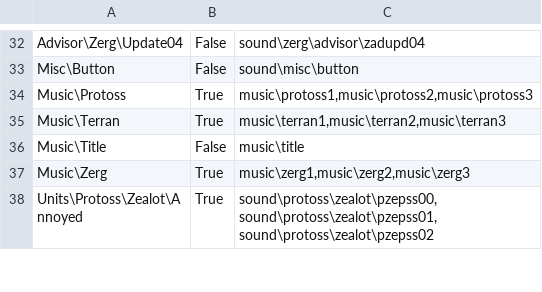
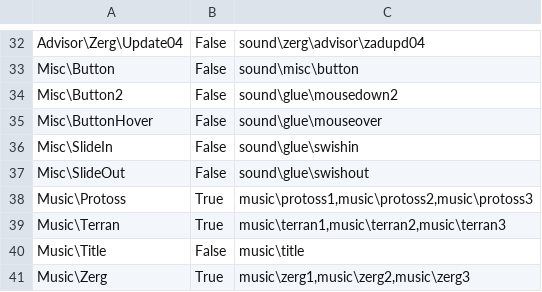
Before and after one commit to darkhunterbg/SC-3DS, a CSV file: assets/data/soundsets.csv, drawn as a sheet; only a part is shown, gaps mark what is left out; the shorter side is filled out with more unchanged rows.

```diff
--- a/assets/data/soundsets.csv
+++ b/assets/data/soundsets.csv
@@ -33,2 +33,6 @@ Advisor\Zerg\Update04,False,sound\zerg\advisor\zadupd04
 Misc\Button,False,sound\misc\button
+Misc\Button2,False,sound\glue\mousedown2
+Misc\ButtonHover,False,sound\glue\mouseover
+Misc\SlideIn,False,sound\glue\swishin
+Misc\SlideOut,False,sound\glue\swishout
 Music\Protoss,True,"music\protoss1,music\protoss2,music\protoss3"
```
Also changed, not shown: 36 other files.
